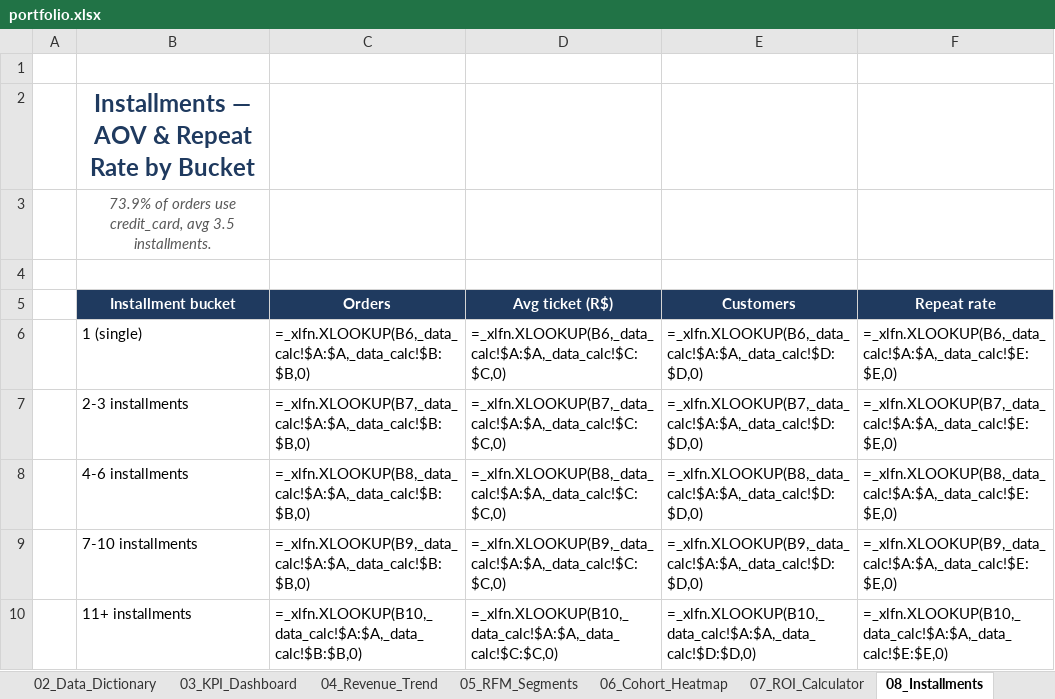
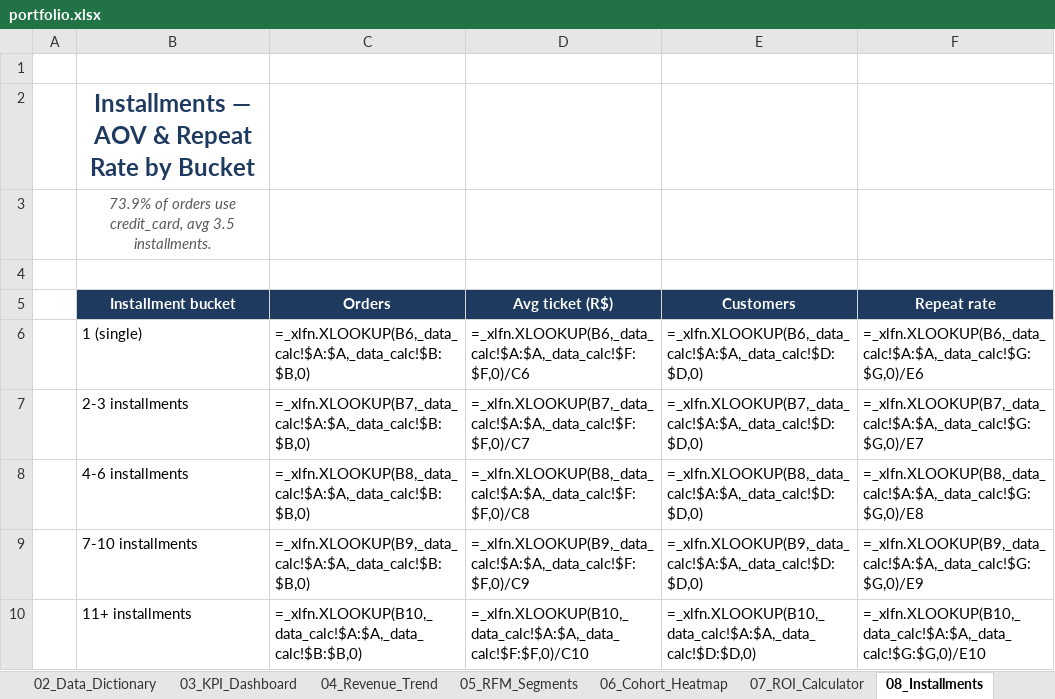
Before and after one commit to kengkeng44/olist-project, an Excel workbook: output/portfolio.xlsx, sheet 08_Installments, drawn as a sheet; values as stored, in another font and other column widths than the file's, no borders; formulas are shown in place of their values; charts and pictures and conditional formats and table styles not drawn; the diff names each change by its address in the sheet, - before the commit and + after, or states it on an @@ line.

```diff
--- a/output/portfolio.xlsx (sheet 08_Installments)
+++ b/output/portfolio.xlsx (sheet 08_Installments)
-D6 (Avg ticket (R$)): =_xlfn.XLOOKUP(B6,_data_calc!$A:$A,_data_calc!$C:$C,0)
+D6 (Avg ticket (R$)): =_xlfn.XLOOKUP(B6,_data_calc!$A:$A,_data_calc!$F:$F,0)/C6
-F6 (Repeat rate): =_xlfn.XLOOKUP(B6,_data_calc!$A:$A,_data_calc!$E:$E,0)
+F6 (Repeat rate): =_xlfn.XLOOKUP(B6,_data_calc!$A:$A,_data_calc!$G:$G,0)/E6
-D7 (Avg ticket (R$)): =_xlfn.XLOOKUP(B7,_data_calc!$A:$A,_data_calc!$C:$C,0)
+D7 (Avg ticket (R$)): =_xlfn.XLOOKUP(B7,_data_calc!$A:$A,_data_calc!$F:$F,0)/C7
-F7 (Repeat rate): =_xlfn.XLOOKUP(B7,_data_calc!$A:$A,_data_calc!$E:$E,0)
+F7 (Repeat rate): =_xlfn.XLOOKUP(B7,_data_calc!$A:$A,_data_calc!$G:$G,0)/E7
-D8 (Avg ticket (R$)): =_xlfn.XLOOKUP(B8,_data_calc!$A:$A,_data_calc!$C:$C,0)
+D8 (Avg ticket (R$)): =_xlfn.XLOOKUP(B8,_data_calc!$A:$A,_data_calc!$F:$F,0)/C8
-F8 (Repeat rate): =_xlfn.XLOOKUP(B8,_data_calc!$A:$A,_data_calc!$E:$E,0)
+F8 (Repeat rate): =_xlfn.XLOOKUP(B8,_data_calc!$A:$A,_data_calc!$G:$G,0)/E8
-D9 (Avg ticket (R$)): =_xlfn.XLOOKUP(B9,_data_calc!$A:$A,_data_calc!$C:$C,0)
+D9 (Avg ticket (R$)): =_xlfn.XLOOKUP(B9,_data_calc!$A:$A,_data_calc!$F:$F,0)/C9
-F9 (Repeat rate): =_xlfn.XLOOKUP(B9,_data_calc!$A:$A,_data_calc!$E:$E,0)
+F9 (Repeat rate): =_xlfn.XLOOKUP(B9,_data_calc!$A:$A,_data_calc!$G:$G,0)/E9
-D10 (Avg ticket (R$)): =_xlfn.XLOOKUP(B10,_data_calc!$A:$A,_data_calc!$C:$C,0)
+D10 (Avg ticket (R$)): =_xlfn.XLOOKUP(B10,_data_calc!$A:$A,_data_calc!$F:$F,0)/C10
-F10 (Repeat rate): =_xlfn.XLOOKUP(B10,_data_calc!$A:$A,_data_calc!$E:$E,0)
+F10 (Repeat rate): =_xlfn.XLOOKUP(B10,_data_calc!$A:$A,_data_calc!$G:$G,0)/E10
```
Also changed, not shown: sheet 09_Logistics, sheet 03_KPI_Dashboard, charts or pictures, 1 other file.
